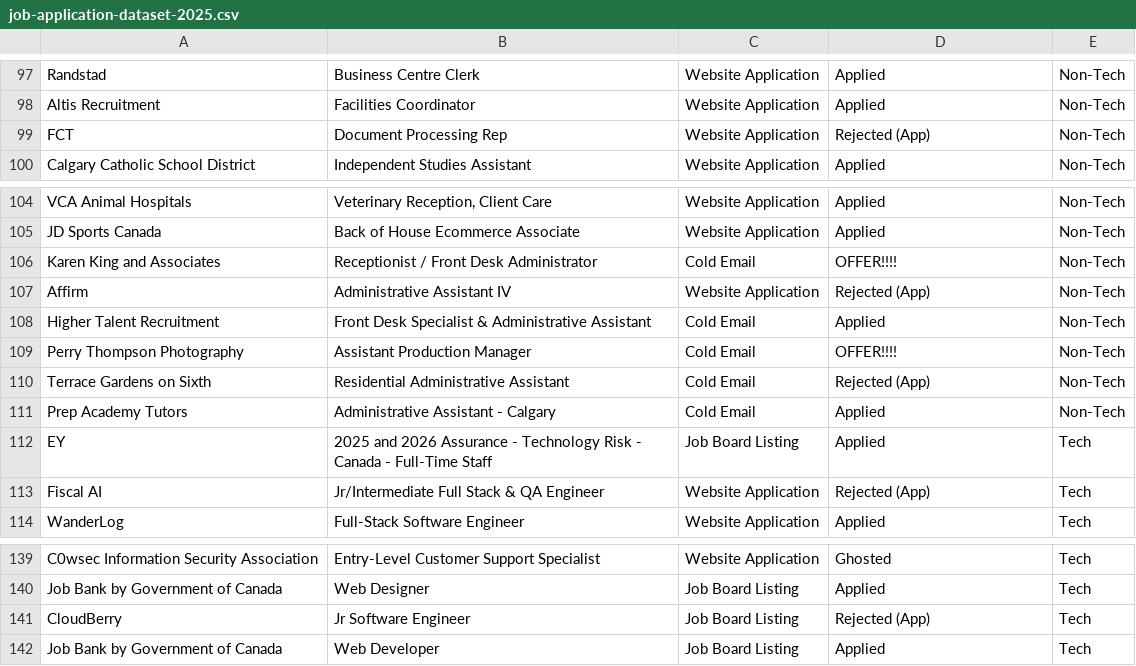
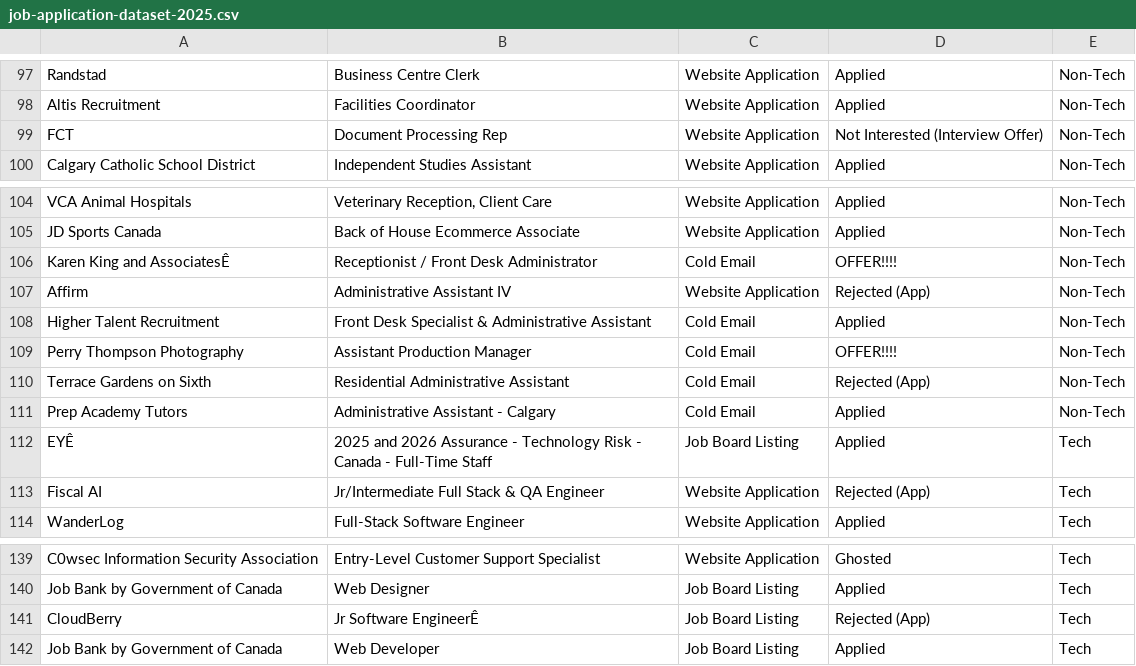
Before and after one commit to jeanneferrer/job-application-data-analysis, a CSV file: data/job-application-dataset-2025.csv, drawn as a sheet; only a part is shown, gaps mark what is left out; the diff covers the shown part only; the diff names each change by its address in the sheet, - before the commit and + after, or states it on an @@ line.

```diff
--- a/data/job-application-dataset-2025.csv
+++ b/data/job-application-dataset-2025.csv
-D99: Rejected (App)
+D99: Not Interested (Interview Offer)
-A106: Karen King and Associates
+A106: Karen King and AssociatesÊ
-A112: EY
+A112: EYÊ
-B141: Jr Software Engineer
+B141: Jr Software EngineerÊ
```
Also changed, not shown: 1 added row, 1 removed row and 14 edited cells elsewhere in this file, 8 other files.
